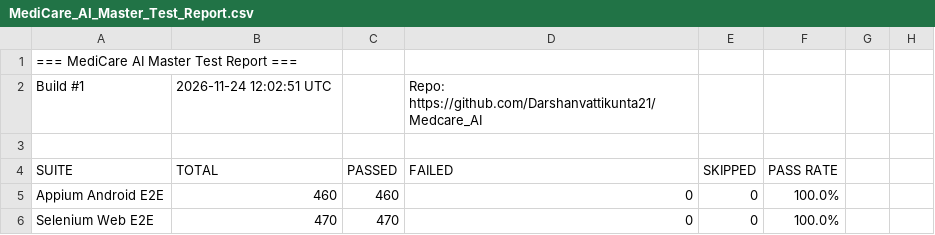
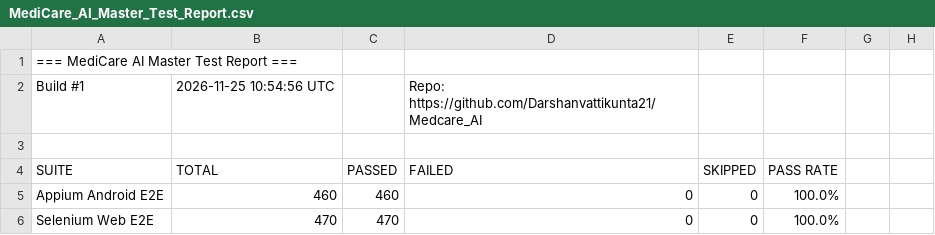
Before and after one commit to Darshanvattikunta21/Medcare_AI, a CSV file: reports/latest/appium/MediCare_AI_Master_Test_Report.csv, drawn as a sheet; only a part is shown.

Commit message:
📊 Appium E2E Report · Build #101 b65279e19dac9e6b5087f0c107b78c0ad75757e2

```diff
--- a/reports/latest/appium/MediCare_AI_Master_Test_Report.csv
+++ b/reports/latest/appium/MediCare_AI_Master_Test_Report.csv
@@ -1,3 +1,3 @@
 === MediCare AI Master Test Report ===,,,,,,,
-Build #1,2026-11-24 12:02:51 UTC,,Repo: https://github.com/Darshanvattikunta21/Medcare_AI,,,,
+Build #1,2026-11-25 10:54:56 UTC,,Repo: https://github.com/Darshanvattikunta21/Medcare_AI,,,,
 ,,,,,,,
```
Also changed, not shown: 5 other files.
